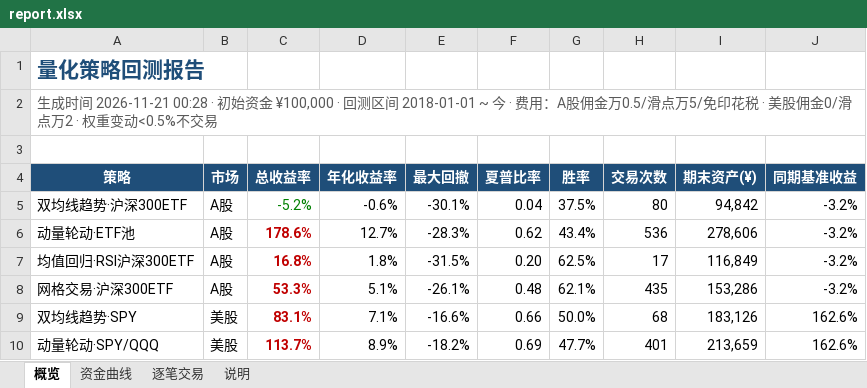
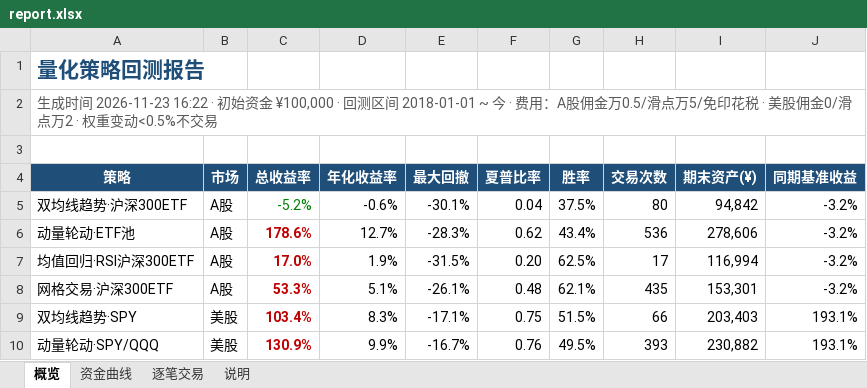
Before and after one commit to eason724/quant-watch, an Excel workbook: files/report.xlsx, sheet 概览, drawn as a sheet; values as stored, in another font and other column widths than the file's, no borders; the diff names each change by its address in the sheet, - before the commit and + after, or states it on an @@ line.

```diff
--- a/files/report.xlsx (sheet 概览)
+++ b/files/report.xlsx (sheet 概览)
-A2 (策略): …成时间 2026-11-21 00:28 · 初始资…
+A2 (策略): …成时间 2026-11-23 16:22 · 初始资…
-C7 (总收益率): 16.8%
+C7 (总收益率): 17.0%
-D7 (年化收益率): 1.8%
+D7 (年化收益率): 1.9%
-I7 (期末资产(¥)): 116,849
+I7 (期末资产(¥)): 116,994
-I8 (期末资产(¥)): 153,286
+I8 (期末资产(¥)): 153,301
-C9 (总收益率): 83.1%
+C9 (总收益率): 103.4%
-D9 (年化收益率): 7.1%
+D9 (年化收益率): 8.3%
-E9 (最大回撤): -16.6%
+E9 (最大回撤): -17.1%
-F9 (夏普比率): 0.66
+F9 (夏普比率): 0.75
-G9 (胜率): 50.0%
+G9 (胜率): 51.5%
-H9 (交易次数): 68
+H9 (交易次数): 66
-I9 (期末资产(¥)): 183,126
+I9 (期末资产(¥)): 203,403
-J9:J10 (同期基准收益): 162.6%
+J9:J10 (同期基准收益): 193.1%
-C10 (总收益率): 113.7%
+C10 (总收益率): 130.9%
-D10 (年化收益率): 8.9%
+D10 (年化收益率): 9.9%
-E10 (最大回撤): -18.2%
+E10 (最大回撤): -16.7%
-F10 (夏普比率): 0.69
+F10 (夏普比率): 0.76
-G10 (胜率): 47.7%
+G10 (胜率): 49.5%
-H10 (交易次数): 401
+H10 (交易次数): 393
-I10 (期末资产(¥)): 213,659
+I10 (期末资产(¥)): 230,882
```
Also changed, not shown: sheet 资金曲线, sheet 逐笔交易, charts or pictures, src/site/files/report.xlsx, 26 other files.
